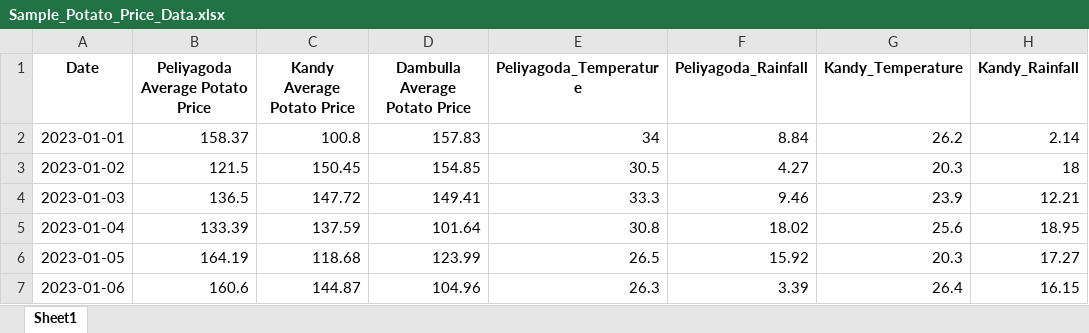
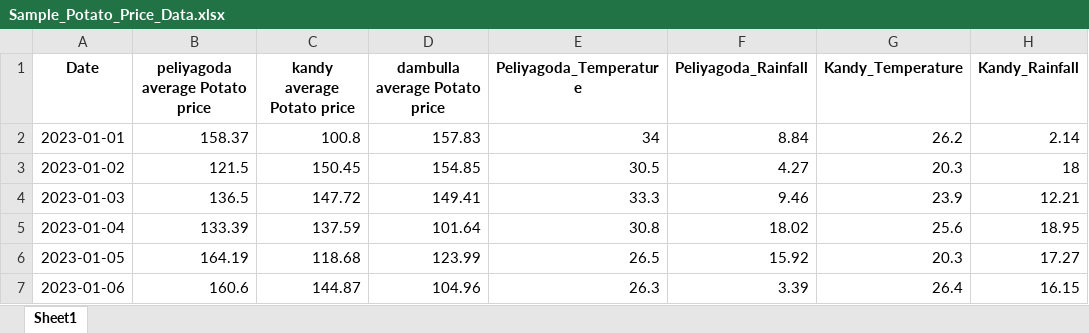
Before and after one commit to Sheshan-zero/PotatoData, an Excel workbook: Sample_Potato_Price_Data.xlsx, sheet Sheet1, drawn as a sheet; only a part is shown; values as stored, in another font and other column widths than the file's, no borders; the diff names each change by its address in the sheet, - before the commit and + after, or states it on an @@ line.

Commit message:
Add files via upload

```diff
--- a/Sample_Potato_Price_Data.xlsx (sheet Sheet1)
+++ b/Sample_Potato_Price_Data.xlsx (sheet Sheet1)
-B1: Peliyagoda Average Potato Price
+B1: peliyagoda average Potato price
-C1: Kandy Average Potato Price
+C1: kandy average Potato price
-D1: Dambulla Average Potato Price
+D1: dambulla average Potato price
```
